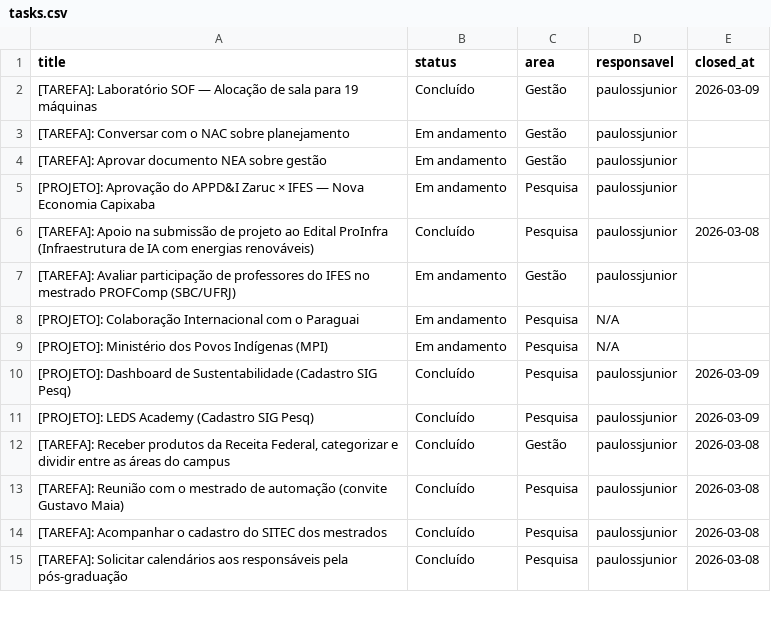
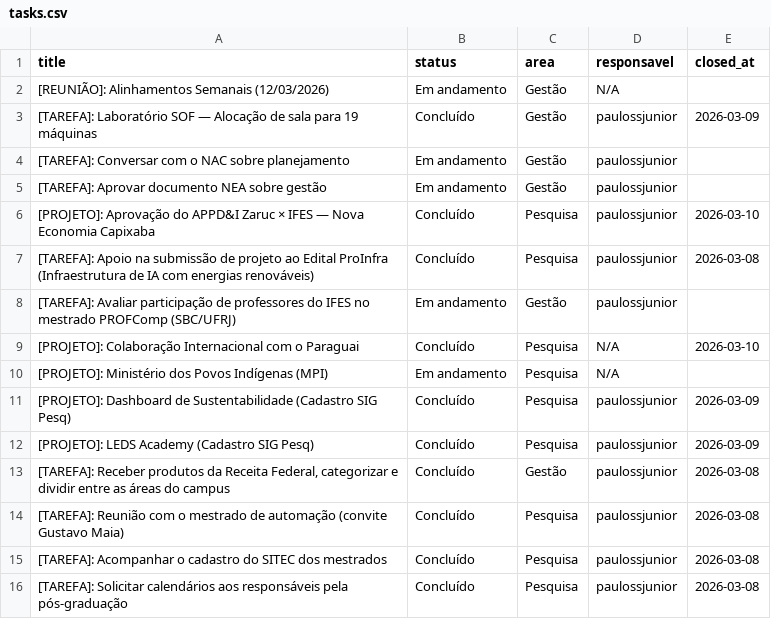
Before and after one commit to ifesserra-lab/diretoria, a CSV file: data/tasks.csv, drawn as a sheet; only a part is shown.

```diff
--- a/data/tasks.csv
+++ b/data/tasks.csv
@@ -1,2 +1,3 @@
 title,status,area,responsavel,closed_at
+[REUNIÃO]: Alinhamentos Semanais (12/03/2026),Em andamento,Gestão,N/A,
 [TAREFA]: Laboratório SOF — Alocação de sala para 19 máquinas,Concluído,Gestão,paulossjunior,2026-03-09
@@ -4,6 +5,6 @@ title,status,area,responsavel,closed_at
 [TAREFA]: Aprovar documento NEA sobre gestão,Em andamento,Gestão,paulossjunior,
-[PROJETO]: Aprovação do APPD&I Zaruc × IFES — Nova Economia Capixaba,Em andamento,Pesquisa,paulossjunior,
+[PROJETO]: Aprovação do APPD&I Zaruc × IFES — Nova Economia Capixaba,Concluído,Pesquisa,paulossjunior,2026-03-10
 [TAREFA]: Apoio na submissão de projeto ao Edital ProInfra (Infraestrutura de IA com energias renováveis),Concluído,Pesquisa,paulossjunior,2026-03-08
 [TAREFA]: Avaliar participação de professores do IFES no mestrado PROFComp (SBC/UFRJ),Em andamento,Gestão,paulossjunior,
-[PROJETO]: Colaboração Internacional com o Paraguai,Em andamento,Pesquisa,N/A,
+[PROJETO]: Colaboração Internacional com o Paraguai,Concluído,Pesquisa,N/A,2026-03-10
 [PROJETO]: Ministério dos Povos Indígenas (MPI),Em andamento,Pesquisa,N/A,
```
Also changed, not shown: 7 other files.
